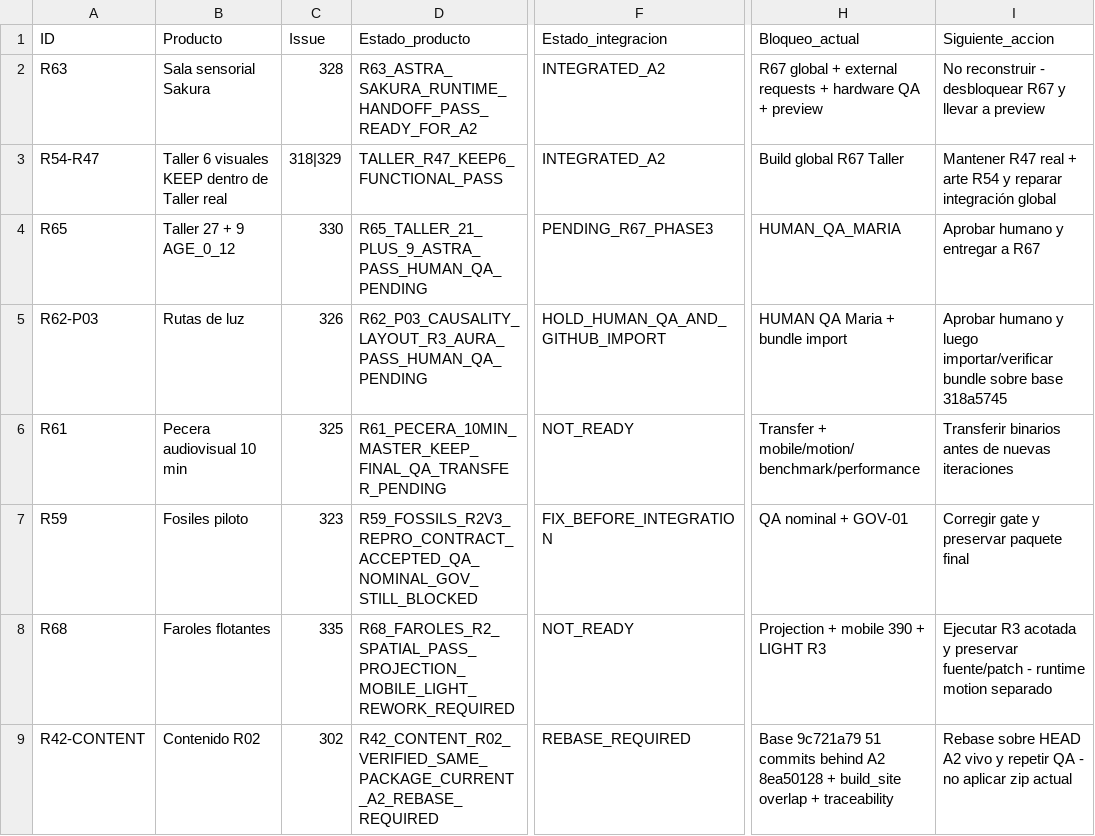
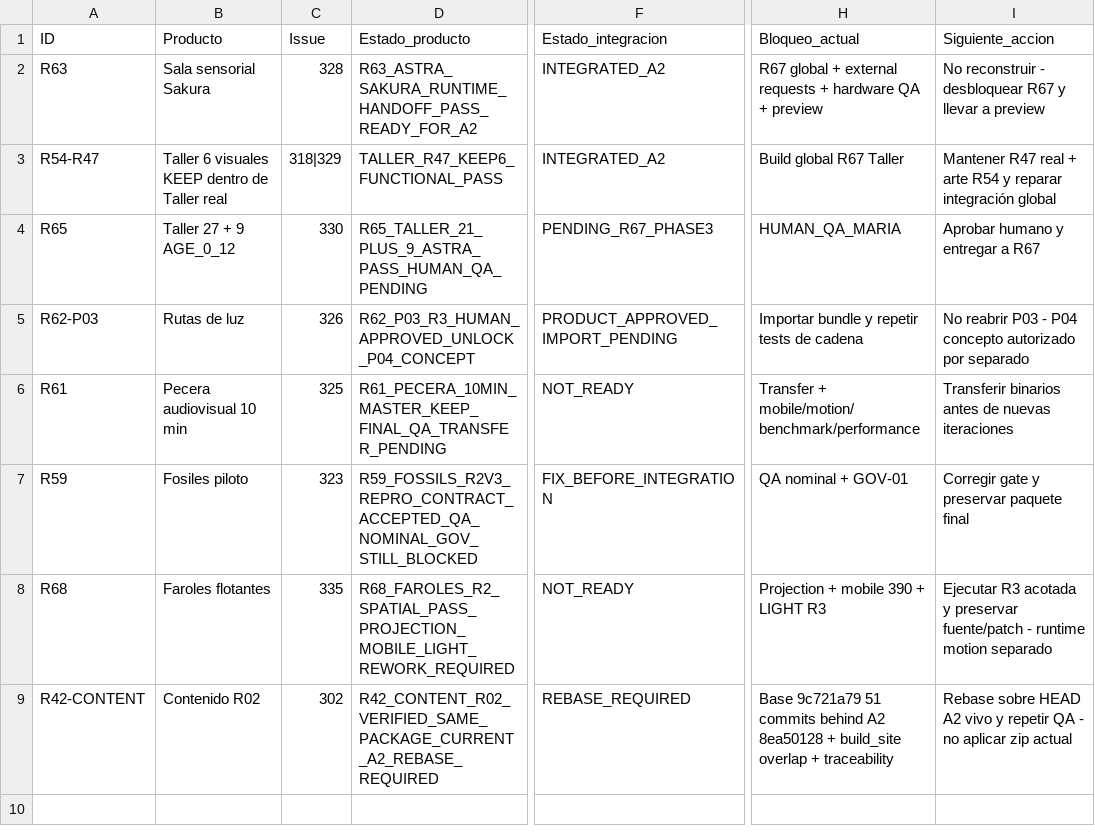
Before and after one commit to mruizwow-bit/irisgreen, a CSV file: COORDINACION_IRIS_GREEN/CONTROL/PENDIENTES_SUBIDA_INTEGRACION.csv, drawn as a sheet; only a part is shown, gaps mark what is left out; the diff names each change by its address in the sheet, - before the commit and + after, or states it on an @@ line.

Commit message:
R62: actualizar CSV tras HUMAN QA P03

```diff
--- a/COORDINACION_IRIS_GREEN/CONTROL/PENDIENTES_SUBIDA_INTEGRACION.csv
+++ b/COORDINACION_IRIS_GREEN/CONTROL/PENDIENTES_SUBIDA_INTEGRACION.csv
-D5 (Estado_producto): R62_P03_CAUSALITY_LAYOUT_R3_AURA_PASS_HUMAN_QA_PENDING
+D5 (Estado_producto): R62_P03_R3_HUMAN_APPROVED_UNLOCK_P04_CONCEPT
-F5 (Estado_integracion): HOLD_HUMAN_QA_AND_GITHUB_IMPORT
+F5 (Estado_integracion): PRODUCT_APPROVED_IMPORT_PENDING
-H5 (Bloqueo_actual): HUMAN QA Maria + bundle import
+H5 (Bloqueo_actual): Importar bundle y repetir tests de cadena
-I5 (Siguiente_accion): Aprobar humano y luego importar/verificar bundle sobre base 318a5745
+I5 (Siguiente_accion): No reabrir P03 - P04 concepto autorizado por separado
```
